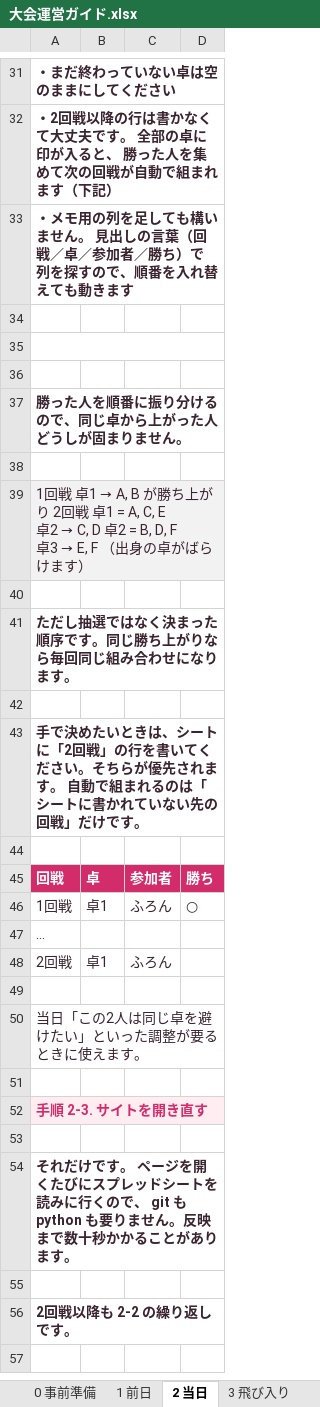
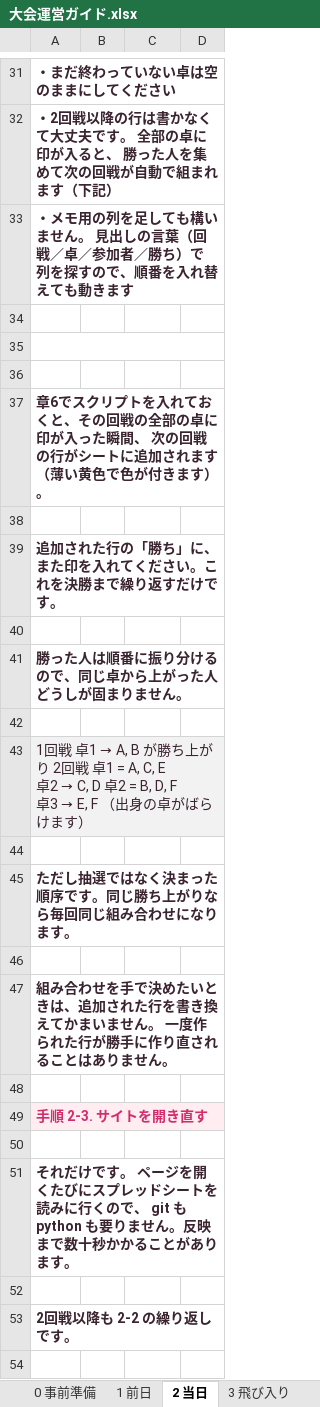
Before and after one commit to Fuku-hiro112/nenekko-cup, an Excel workbook: docs/大会運営ガイド.xlsx, sheet 2 当日, drawn as a sheet; only a part is shown, gaps mark what is left out; values as stored, in another font and other column widths than the file's, no borders; removed rows and columns are numbered as before the commit, all else as after; the diff names each change by its address in the sheet, - before the commit and + after, or states it on an @@ line.

```diff
--- a/docs/大会運営ガイド.xlsx (sheet 2 当日)
+++ b/docs/大会運営ガイド.xlsx (sheet 2 当日)
-A37: 勝った人を順番に振り分けるので、同じ卓から上がった人どうしが固まりません。
+A37: 章6でスクリプトを入れておくと、その回戦の全部の卓に印が入った瞬間、 次の回戦の行がシートに追加されます（薄い黄色で色が付きます）。
+row 38: (empty)
+row 39: 追加された行の「勝ち」に、また印を入れてください。これを決勝まで繰り返すだけです。
+row 40: (empty)
+row 41: 勝った人は順番に振り分けるので、同じ卓から上がった人どうしが固まりません。
-A47: 手で決めたいときは、シートに「2回戦」の行を書いてください。そちらが優先されます。 自動で組まれるのは「シートに書かれていない先の回戦」だけです。
+A47: 組み合わせを手で決めたいときは、追加された行を書き換えてかまいません。 一度作られた行が勝手に作り直されることはありません。
-row 44: (empty)
-row 45: 回戦 | 卓 | 参加者 | 勝ち
-row 46: 1回戦 | 卓1 | ふろん | ○
-row 47: …
-row 48: 2回戦 | 卓1 | ふろん
-row 49: (empty)
-row 50: 当日「この2人は同じ卓を避けたい」といった調整が要るときに使えます。
```
Also changed, not shown: sheet 6. スプレッドシートの用意（最初の1回だけ）, sheet 4 困ったとき, 4 other files.
